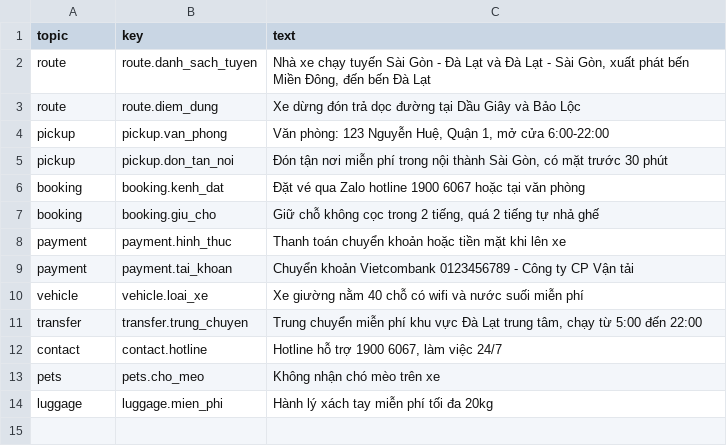
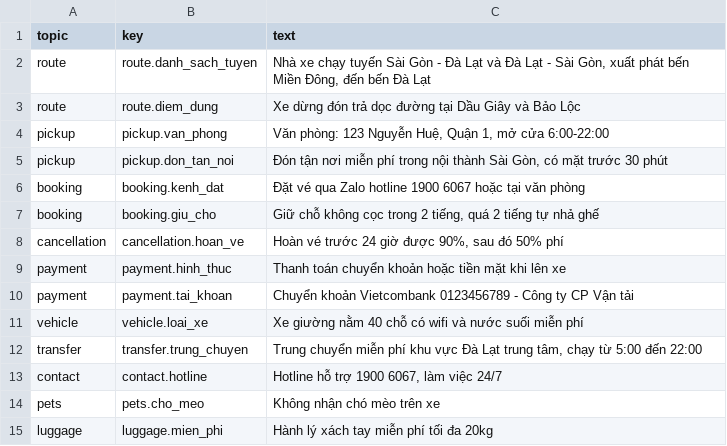
Before and after one commit to trieungoctam/biva-brain, a CSV file: deploy/pilot-kit/chinh_sach_template.csv, drawn as a sheet.

Commit message:
docs+kit: pilot reaches gate-except-tests through the real client
The full stale-to-refresh cycle ran through the builder client: it
rejected a mangled ASCII submission on its own judgment and recommended
resubmitting a correct version, approved the good one, then worked the
refresh_bot flow when the gate flagged the system_prompt stale -
editing exactly the lines the stale reason pointed at, replacing the
industry default with the operator policy and citation, validating,
and exporting snapshot v4. The gate now passes everything except the
test step, which is precisely the GEMINI-key boundary. The client also
spotted duplicate items in the supersede chain and the change-vs-
refund scope gap in the new policy. Kit template gains the missing
cancellation row.

```diff
--- a/deploy/pilot-kit/chinh_sach_template.csv
+++ b/deploy/pilot-kit/chinh_sach_template.csv
@@ -7,2 +7,3 @@ booking,booking.kenh_dat,Đặt vé qua Zalo hotline 1900 6067 hoặc tại văn
 booking,booking.giu_cho,"Giữ chỗ không cọc trong 2 tiếng, quá 2 tiếng tự nhả ghế"
+cancellation,cancellation.hoan_ve,"Hoàn vé trước 24 giờ được 90%, sau đó 50% phí"
 payment,payment.hinh_thuc,Thanh toán chuyển khoản hoặc tiền mặt khi lên xe
```
Also changed, not shown: 1 other file.
